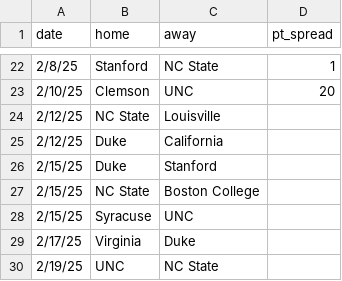
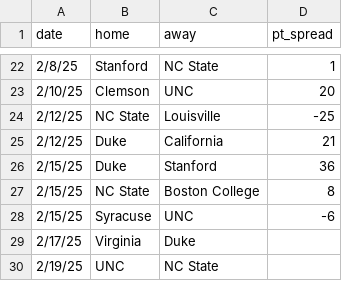
Before and after one commit to triangle-sports/triangle-sports.github.io, a CSV file: data/scores.csv, drawn as a sheet; only a part is shown, gaps mark what is left out.

```diff
--- a/data/scores.csv
+++ b/data/scores.csv
@@ -23,7 +23,7 @@
 2/10/25,Clemson,UNC,20
-2/12/25,NC State,Louisville,
-2/12/25,Duke,California,
-2/15/25,Duke,Stanford,
-2/15/25,NC State,Boston College,
-2/15/25,Syracuse,UNC,
+2/12/25,NC State,Louisville,-25
+2/12/25,Duke,California,21
+2/15/25,Duke,Stanford,36
+2/15/25,NC State,Boston College,8
+2/15/25,Syracuse,UNC,-6
 2/17/25,Virginia,Duke,
```
Also changed, not shown: scripts/scoreBoard.csv, 4 other files.
